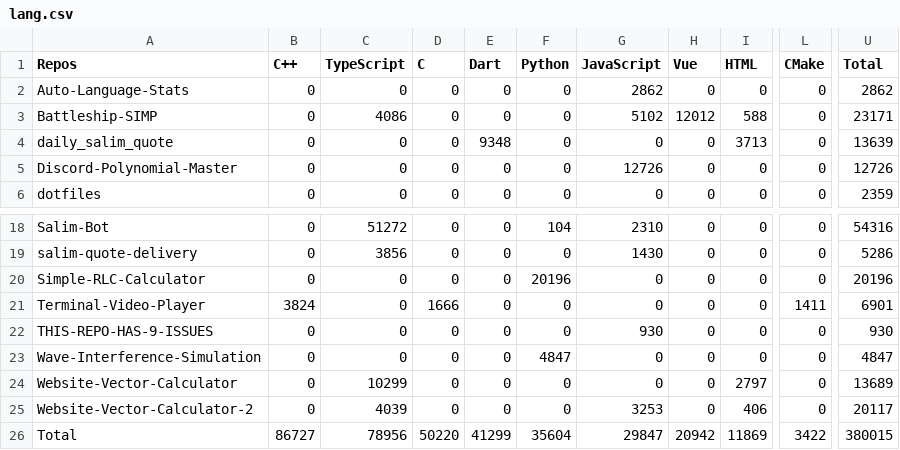
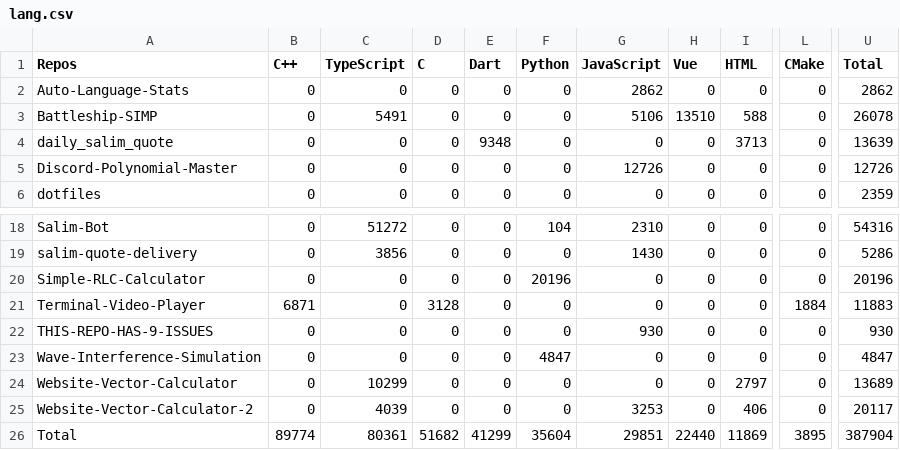
Before and after one commit to Leomotors/Auto-Language-Stats, a CSV file: example/lang.csv, drawn as a sheet; only a part is shown, gaps mark what is left out; the diff names each change by its address in the sheet, - before the commit and + after, or states it on an @@ line.

```diff
--- a/example/lang.csv
+++ b/example/lang.csv
-C3 (TypeScript): 4086
+C3 (TypeScript): 5491
-G3 (JavaScript): 5102
+G3 (JavaScript): 5106
-H3 (Vue): 12012
+H3 (Vue): 13510
-U3 (Total): 23171
+U3 (Total): 26078
-B21 (C++): 3824
+B21 (C++): 6871
-D21 (C): 1666
+D21 (C): 3128
-L21 (CMake): 1411
+L21 (CMake): 1884
-U21 (Total): 6901
+U21 (Total): 11883
-B26 (C++): 86727
+B26 (C++): 89774
-C26 (TypeScript): 78956
+C26 (TypeScript): 80361
-D26 (C): 50220
+D26 (C): 51682
-G26 (JavaScript): 29847
+G26 (JavaScript): 29851
-H26 (Vue): 20942
+H26 (Vue): 22440
-L26 (CMake): 3422
+L26 (CMake): 3895
-U26 (Total): 380015
+U26 (Total): 387904
```
Also changed, not shown: 1 other file.
